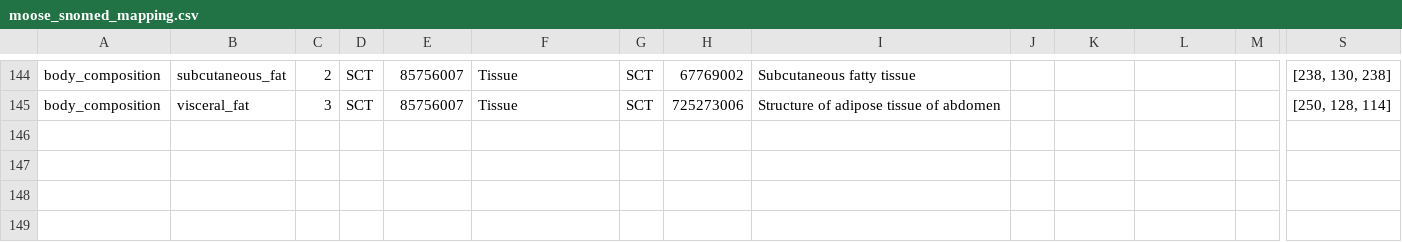
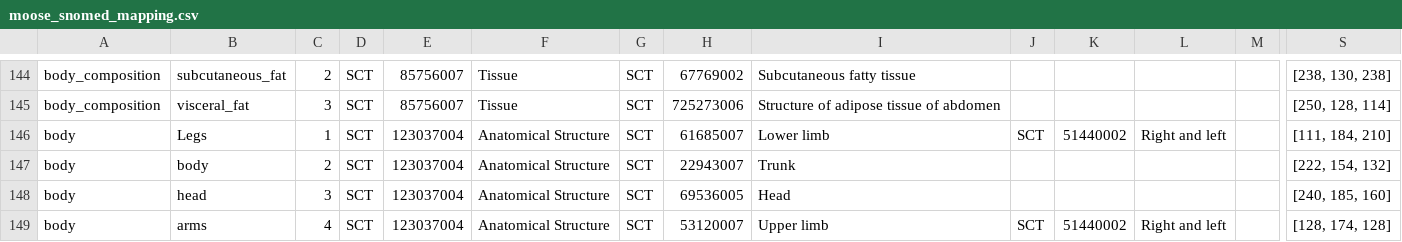
Before and after one commit to ENHANCE-PET/MOOSE, a CSV file: moosez/mappings/moose_snomed_mapping.csv, drawn as a sheet; only a part is shown, gaps mark what is left out; rows hold the shown columns only; the diff names each change by its address in the sheet, - before the commit and + after, or states it on an @@ line.

```diff
--- a/moosez/mappings/moose_snomed_mapping.csv
+++ b/moosez/mappings/moose_snomed_mapping.csv
+row 146: body | Legs | 1 | SCT | 123037004 | Anatomical Structure | SCT | 61685007 | Lower limb | SCT | 51440002 | Right and left |  | [111, 184, 210]
+row 147: body | body | 2 | SCT | 123037004 | Anatomical Structure | SCT | 22943007 | Trunk |  |  |  |  | [222, 154, 132]
+row 148: body | head | 3 | SCT | 123037004 | Anatomical Structure | SCT | 69536005 | Head |  |  |  |  | [240, 185, 160]
+row 149: body | arms | 4 | SCT | 123037004 | Anatomical Structure | SCT | 53120007 | Upper limb | SCT | 51440002 | Right and left |  | [128, 174, 128]
```
